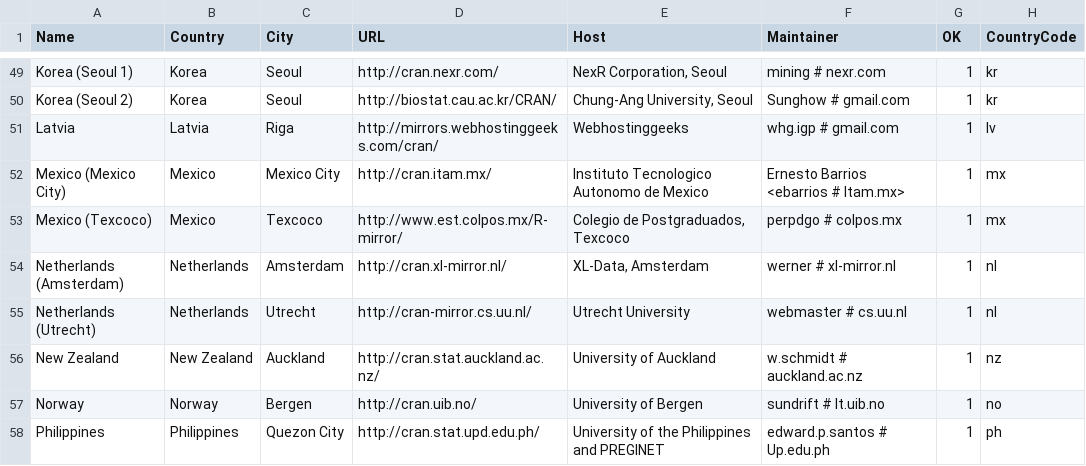
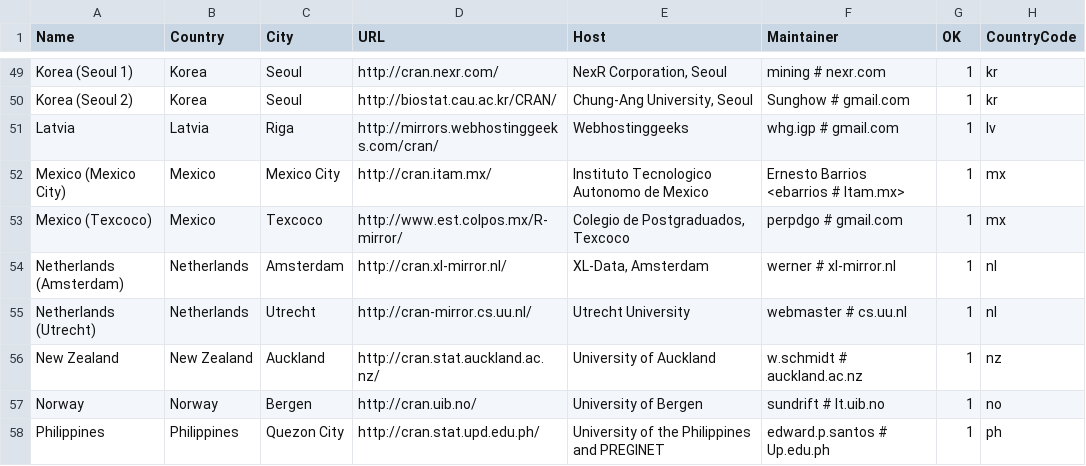
Before and after one commit to t-kalinowski/r-svn-formatted, a CSV file: doc/CRAN_mirrors.csv, drawn as a sheet; only a part is shown, gaps mark what is left out.

Commit message:
Updated.
git-svn-id: https://svn.r-project.org/R/trunk@62585 00db46b3-68df-0310-9c12-caf00c1e9a41

```diff
--- a/doc/CRAN_mirrors.csv
+++ b/doc/CRAN_mirrors.csv
@@ -52,3 +52,3 @@ Latvia,Latvia,Riga,http://mirrors.webhostinggeeks.com/cran/,Webhostinggeeks,"whg
 "Mexico (Mexico City)",Mexico,"Mexico City",http://cran.itam.mx/,"Instituto Tecnologico Autonomo de Mexico","Ernesto Barrios <ebarrios # Itam.mx>",1,mx
-"Mexico (Texcoco)",Mexico,Texcoco,http://www.est.colpos.mx/R-mirror/,"Colegio de Postgraduados, Texcoco","perpdgo # colpos.mx",1,mx
+"Mexico (Texcoco)",Mexico,Texcoco,http://www.est.colpos.mx/R-mirror/,"Colegio de Postgraduados, Texcoco","perpdgo # gmail.com",1,mx
 "Netherlands (Amsterdam)",Netherlands,Amsterdam,http://cran.xl-mirror.nl/,"XL-Data, Amsterdam","werner # xl-mirror.nl",1,nl
```
